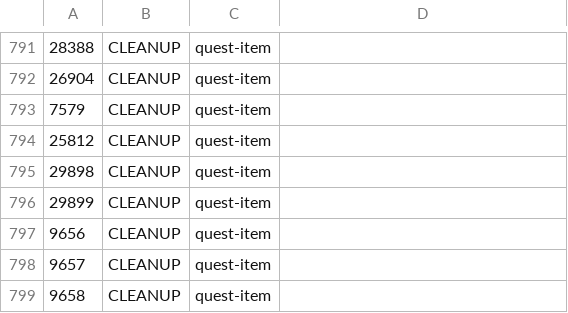
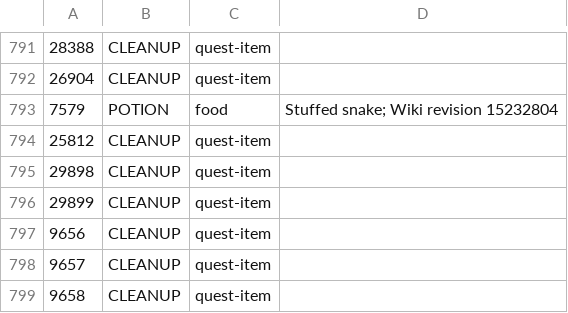
Before and after one commit to smithtrenton/bank-architect, a TSV file: src/main/resources/com/pkoka5/ironmanbankarchitect/catalog/canonical-item-classification-overrides.tsv, drawn as a sheet; only a part is shown, gaps mark what is left out; the diff covers the shown part only.

Commit message:
Correct 38 additional Wiki-verified item placements

```diff
--- a/src/main/resources/com/pkoka5/ironmanbankarchitect/catalog/canonical-item-classification-overrides.tsv
+++ b/src/main/resources/com/pkoka5/ironmanbankarchitect/catalog/canonical-item-classification-overrides.tsv
@@ -792,3 +792,3 @@
 26904	CLEANUP	quest-item
-7579	CLEANUP	quest-item
+7579	POTION	food	Stuffed snake; Wiki revision 15232804
 25812	CLEANUP	quest-item
```
Also changed, not shown: 39 added rows elsewhere in this file, src/main/resources/com/pkoka5/ironmanbankarchitect/catalog/item-usage-tags.tsv, 10 other files.
